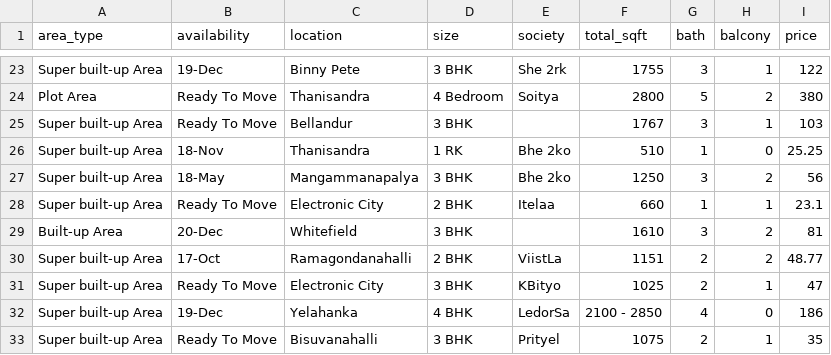
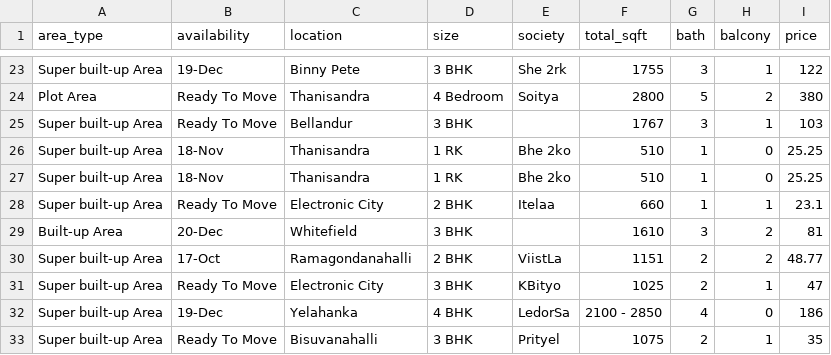
Before and after one commit to abhimukh19/datasets, a CSV file: Bengaluru_House_Data.csv, drawn as a sheet; only a part is shown, gaps mark what is left out; removed rows and columns are numbered as before the commit, all else as after; the diff names each change by its address in the sheet, - before the commit and + after, or states it on an @@ line.

Commit message:
Update Bengaluru_House_Data.csv

```diff
--- a/Bengaluru_House_Data.csv
+++ b/Bengaluru_House_Data.csv
-row 27: Super built-up Area | 18-May | Mangammanapalya | 3 BHK | Bhe 2ko | 1250 | 3 | 2 | 56
+row 27: Super built-up Area | 18-Nov | Thanisandra | 1 RK | Bhe 2ko | 510 | 1 | 0 | 25.25
```
